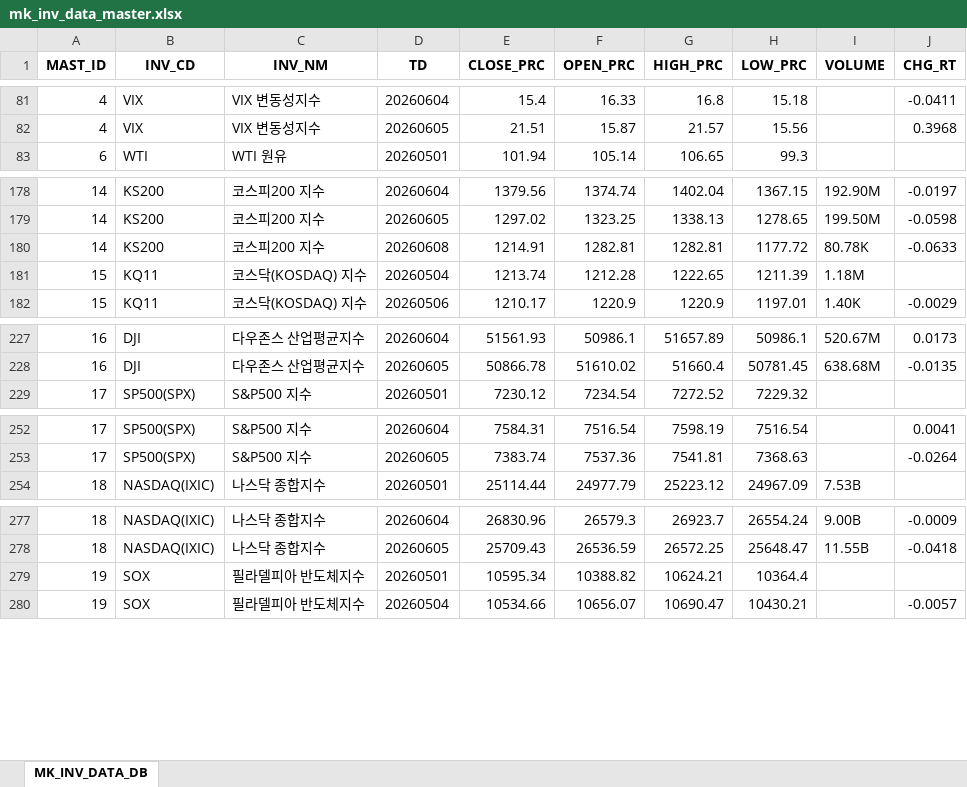
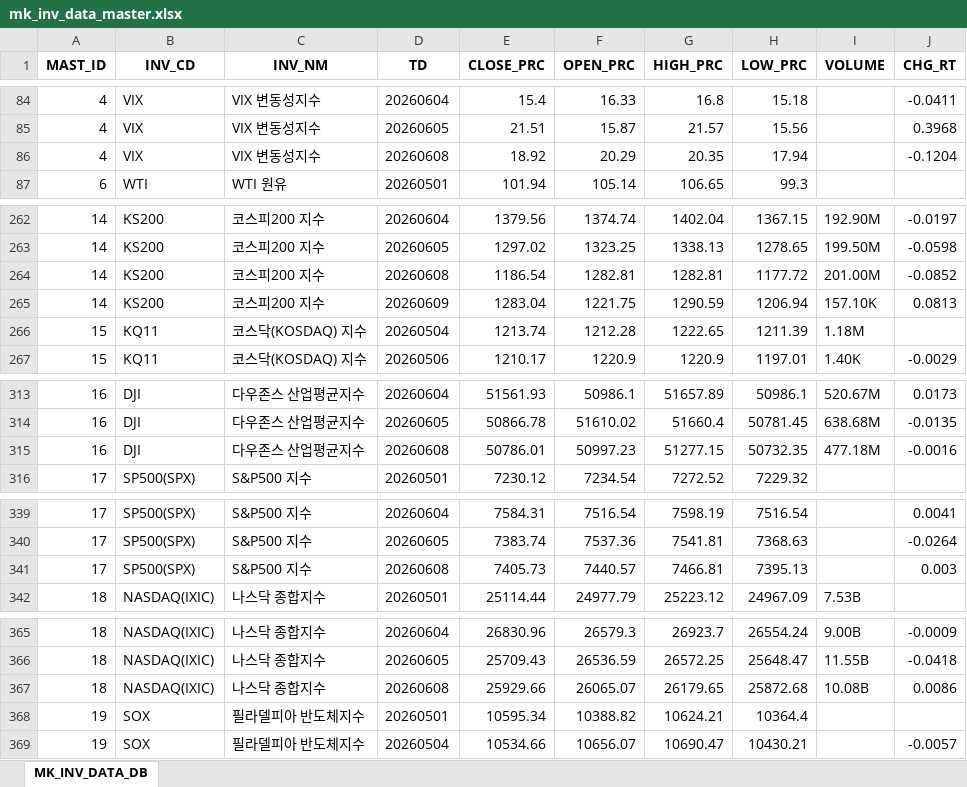
Before and after one commit to chsbjh-ops/mk-inv-ingest, an Excel workbook: data/mk_inv_data_master.xlsx, sheet MK_INV_DATA_DB, drawn as a sheet; only a part is shown, gaps mark what is left out; values as stored, in another font and other column widths than the file's, no borders; addresses are those after the commit; the diff covers the shown part only; the diff names each change by its address in the sheet, - before the commit and + after, or states it on an @@ line.

```diff
--- a/data/mk_inv_data_master.xlsx (sheet MK_INV_DATA_DB)
+++ b/data/mk_inv_data_master.xlsx (sheet MK_INV_DATA_DB)
+row 86: 4 | VIX | VIX 변동성지수 | 20260608 | 18.92 | 20.29 | 20.35 | 17.94 |  | -0.1204
-E264 (CLOSE_PRC): 1214.91
+E264 (CLOSE_PRC): 1186.54
-I264 (VOLUME): 80.78K
+I264 (VOLUME): 201.00M
-J264 (CHG_RT): -0.0633
+J264 (CHG_RT): -0.0852
+row 265: 14 | KS200 | 코스피200 지수 | 20260609 | 1283.04 | 1221.75 | 1290.59 | 1206.94 | 157.10K | 0.0813
+row 315: 16 | DJI | 다우존스 산업평균지수 | 20260608 | 50786.01 | 50997.23 | 51277.15 | 50732.35 | 477.18M | -0.0016
+row 341: 17 | SP500(SPX) | S&P500 지수 | 20260608 | 7405.73 | 7440.57 | 7466.81 | 7395.13 |  | 0.003
+row 367: 18 | NASDAQ(IXIC) | 나스닥 종합지수 | 20260608 | 25929.66 | 26065.07 | 26179.65 | 25872.68 | 10.08B | 0.0086
```
Also changed, not shown: 85 added rows and 18 edited cells elsewhere in this sheet, 6 other files.
